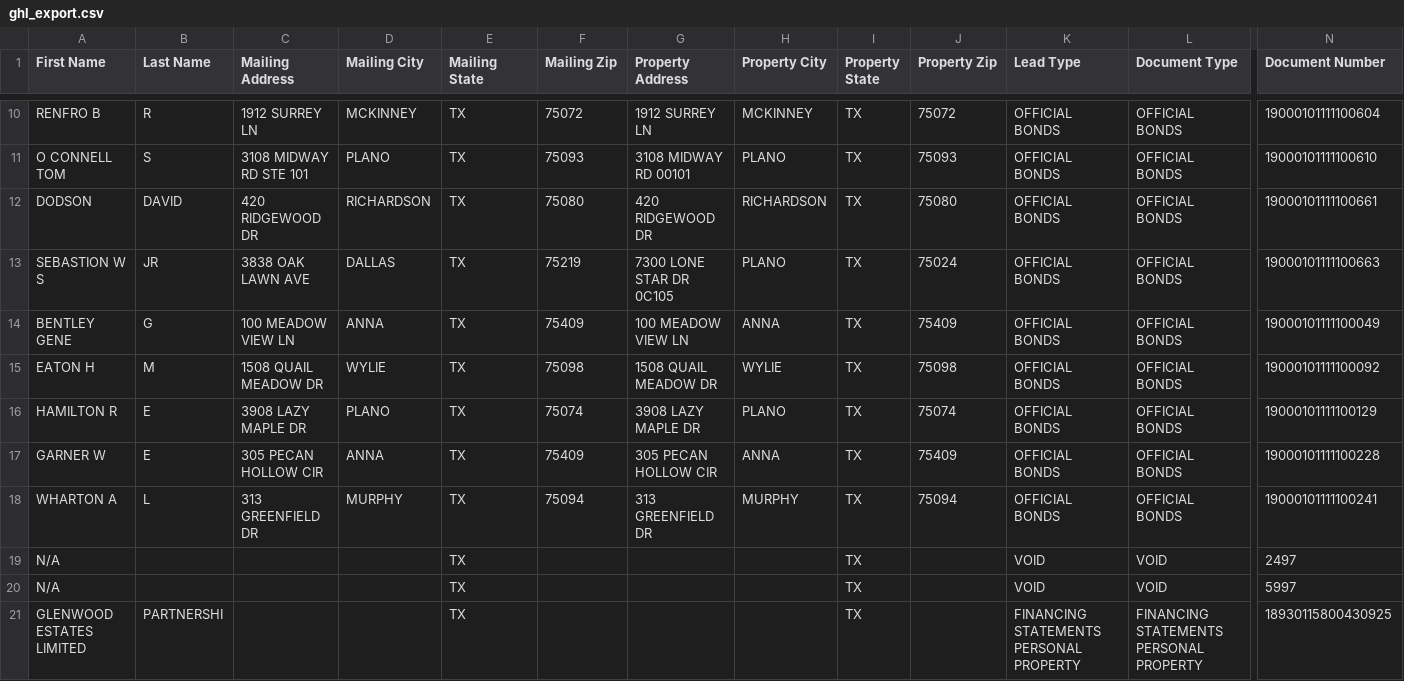
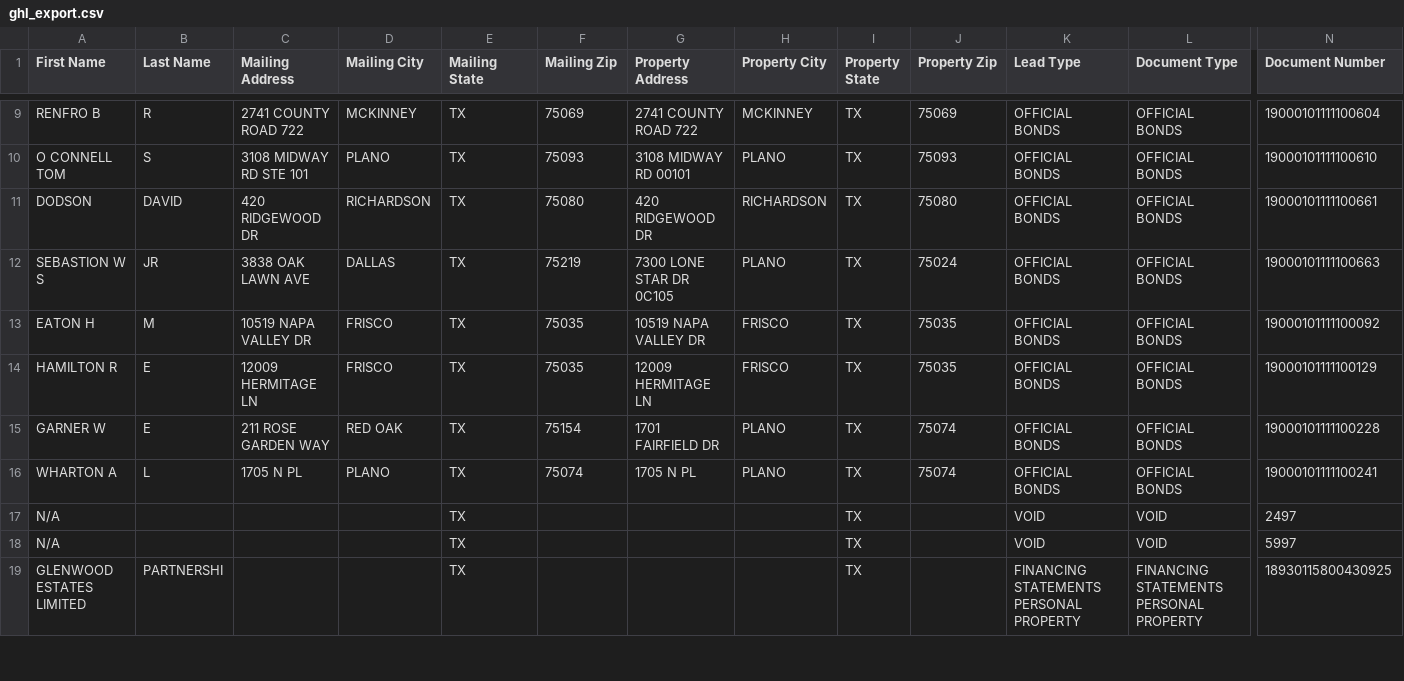
Before and after one commit to KerrFull/collin-intel, a CSV file: data/ghl_export.csv, drawn as a sheet; only a part is shown, gaps mark what is left out; removed rows and columns are numbered as before the commit, all else as after; rows hold the shown columns only; the diff covers the shown part only; the diff names each change by its address in the sheet, - before the commit and + after, or states it on an @@ line.

```diff
--- a/data/ghl_export.csv
+++ b/data/ghl_export.csv
-C9 (Mailing Address): 1912 SURREY LN
+C9 (Mailing Address): 2741 COUNTY ROAD 722
-F9 (Mailing Zip): 75072
+F9 (Mailing Zip): 75069
-G9 (Property Address): 1912 SURREY LN
+G9 (Property Address): 2741 COUNTY ROAD 722
-J9 (Property Zip): 75072
+J9 (Property Zip): 75069
-row 14: BENTLEY GENE | G | 100 MEADOW VIEW LN | ANNA | TX | 75409 | 100 MEADOW VIEW LN | ANNA | TX | 75409 | OFFICIAL BONDS | OFFICIAL BONDS | 19000101111100049
-C13 (Mailing Address): 1508 QUAIL MEADOW DR
+C13 (Mailing Address): 10519 NAPA VALLEY DR
-D13 (Mailing City): WYLIE
+D13 (Mailing City): FRISCO
-F13 (Mailing Zip): 75098
+F13 (Mailing Zip): 75035
-G13 (Property Address): 1508 QUAIL MEADOW DR
+G13 (Property Address): 10519 NAPA VALLEY DR
-H13 (Property City): WYLIE
+H13 (Property City): FRISCO
-J13 (Property Zip): 75098
+J13 (Property Zip): 75035
-C14 (Mailing Address): 3908 LAZY MAPLE DR
+C14 (Mailing Address): 12009 HERMITAGE LN
-D14 (Mailing City): PLANO
+D14 (Mailing City): FRISCO
-F14 (Mailing Zip): 75074
+F14 (Mailing Zip): 75035
-G14 (Property Address): 3908 LAZY MAPLE DR
+G14 (Property Address): 12009 HERMITAGE LN
-H14 (Property City): PLANO
+H14 (Property City): FRISCO
-J14 (Property Zip): 75074
+J14 (Property Zip): 75035
-C15 (Mailing Address): 305 PECAN HOLLOW CIR
+C15 (Mailing Address): 211 ROSE GARDEN WAY
-D15 (Mailing City): ANNA
+D15 (Mailing City): RED OAK
-F15 (Mailing Zip): 75409
+F15 (Mailing Zip): 75154
-G15 (Property Address): 305 PECAN HOLLOW CIR
+G15 (Property Address): 1701 FAIRFIELD DR
-H15 (Property City): ANNA
+H15 (Property City): PLANO
-J15 (Property Zip): 75409
+J15 (Property Zip): 75074
-C16 (Mailing Address): 313 GREENFIELD DR
+C16 (Mailing Address): 1705 N PL
-D16 (Mailing City): MURPHY
+D16 (Mailing City): PLANO
-F16 (Mailing Zip): 75094
+F16 (Mailing Zip): 75074
-G16 (Property Address): 313 GREENFIELD DR
+G16 (Property Address): 1705 N PL
-H16 (Property City): MURPHY
+H16 (Property City): PLANO
-J16 (Property Zip): 75094
+J16 (Property Zip): 75074
```
Also changed, not shown: 2 added rows, 1 removed row and 30 edited cells elsewhere in this file, 2 other files.
